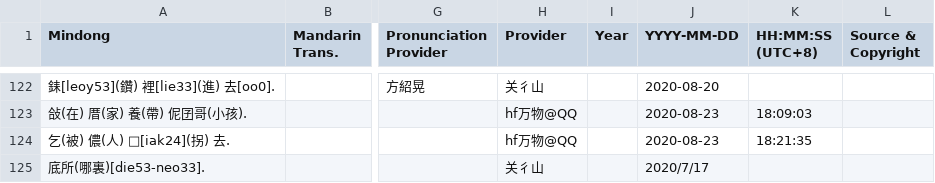
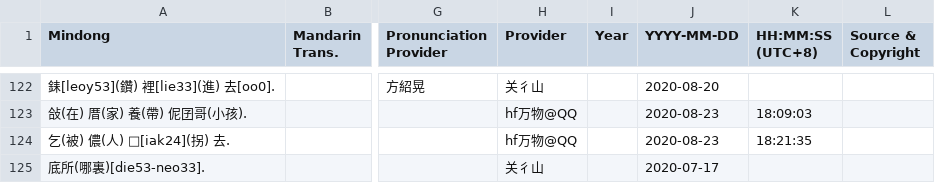
Before and after one commit to MindongLab/cdo-corpus, a TSV file: sentences.tsv, drawn as a sheet; only a part is shown, gaps mark what is left out; the diff names each change by its address in the sheet, - before the commit and + after, or states it on an @@ line.

Commit message:
Update sentences.tsv

```diff
--- a/sentences.tsv
+++ b/sentences.tsv
-J125 (YYYY-MM-DD): 2020/7/17
+J125 (YYYY-MM-DD): 2020-07-17
```
